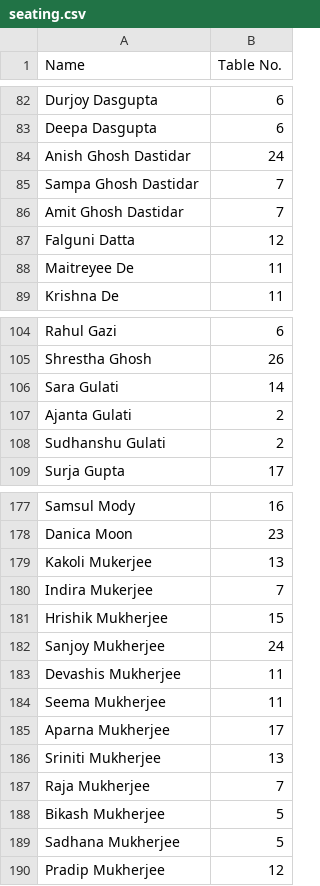
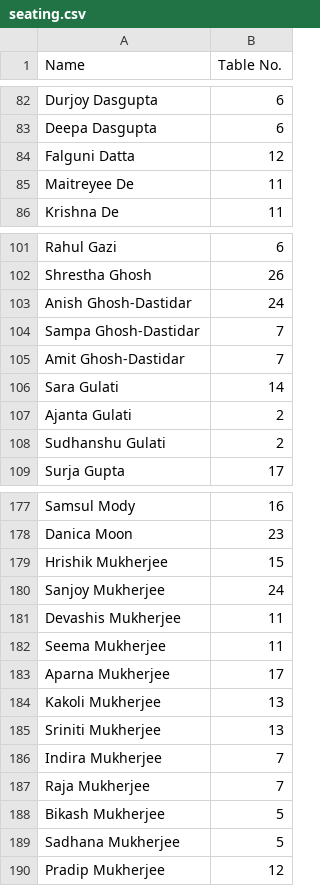
Before and after one commit to DeeplyDiligent/wedding-seating-chart, a CSV file: seating.csv, drawn as a sheet; only a part is shown, gaps mark what is left out.

```diff
--- a/seating.csv
+++ b/seating.csv
@@ -83,5 +83,2 @@ Durjoy Dasgupta,6
 Deepa Dasgupta,6
-Anish Ghosh Dastidar,24
-Sampa Ghosh Dastidar,7
-Amit Ghosh Dastidar,7
 Falguni Datta,12
@@ -105,2 +102,5 @@ Rahul Gazi,6
 Shrestha Ghosh,26
+Anish Ghosh-Dastidar,24
+Sampa Ghosh-Dastidar,7
+Amit Ghosh-Dastidar,7
 Sara Gulati,14
@@ -178,4 +178,2 @@ Samsul Mody,16
 Danica Moon,23
-Kakoli Mukerjee,13
-Indira Mukerjee,7
 Hrishik Mukherjee,15
@@ -185,3 +183,5 @@ Seema Mukherjee,11
 Aparna Mukherjee,17
+Kakoli Mukherjee,13
 Sriniti Mukherjee,13
+Indira Mukherjee,7
 Raja Mukherjee,7
```
Also changed, not shown: 1 other file.
